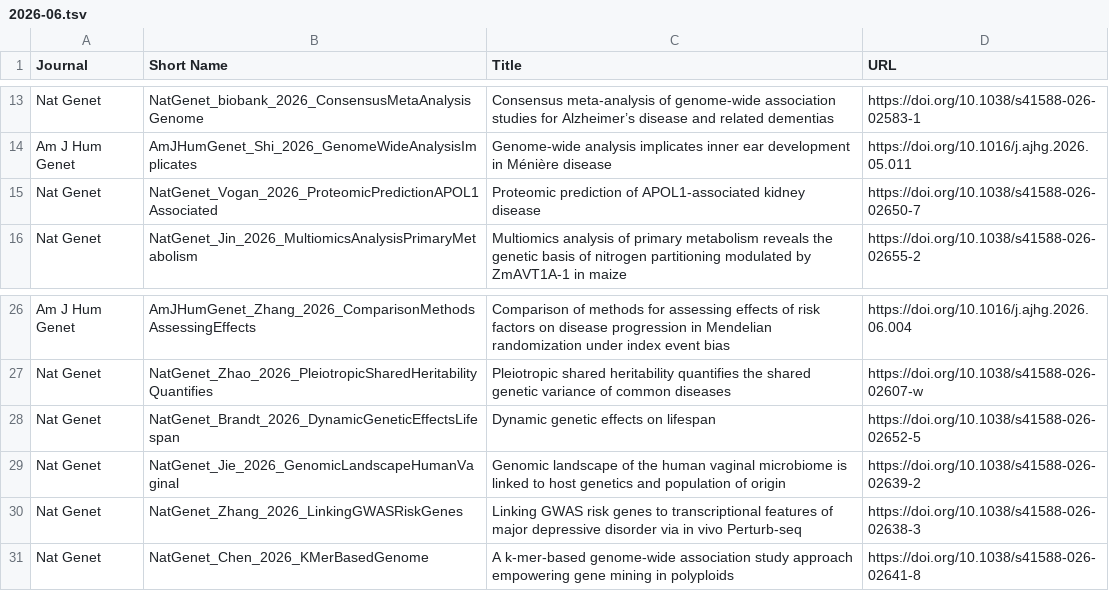
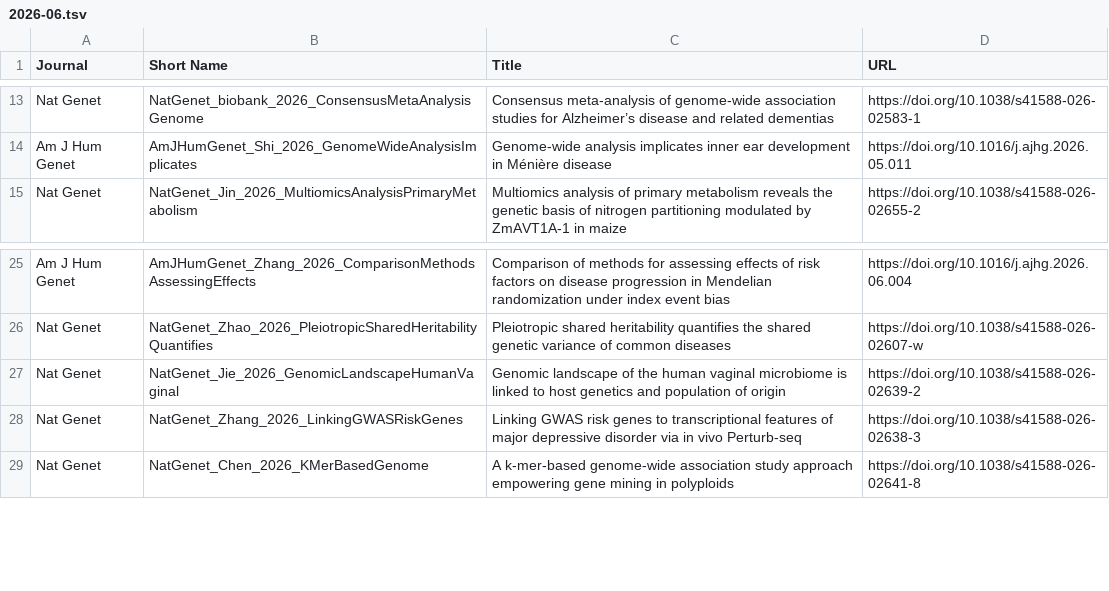
Before and after one commit to statgenpapers/statgenpapers.github.io, a TSV file: site/data/2026-06.tsv, drawn as a sheet; only a part is shown, gaps mark what is left out.

```diff
--- a/site/data/2026-06.tsv
+++ b/site/data/2026-06.tsv
@@ -14,3 +14,2 @@ Nat Genet	NatGenet_biobank_2026_ConsensusMetaAnalysisGenome	Consensus meta-analy
 Am J Hum Genet	AmJHumGenet_Shi_2026_GenomeWideAnalysisImplicates	Genome-wide analysis implicates inner ear development in Ménière disease	https://doi.org/10.1016/j.ajhg.2026.05.011
-Nat Genet	NatGenet_Vogan_2026_ProteomicPredictionAPOL1Associated	Proteomic prediction of APOL1-associated kidney disease	https://doi.org/10.1038/s41588-026-02650-7
 Nat Genet	NatGenet_Jin_2026_MultiomicsAnalysisPrimaryMetabolism	Multiomics analysis of primary metabolism reveals the genetic basis of nitrogen partitioning modulated by ZmAVT1A-1 in maize	https://doi.org/10.1038/s41588-026-02655-2
@@ -27,3 +26,2 @@ Am J Hum Genet	AmJHumGenet_Zhang_2026_ComparisonMethodsAssessingEffects	Comparis
 Nat Genet	NatGenet_Zhao_2026_PleiotropicSharedHeritabilityQuantifies	Pleiotropic shared heritability quantifies the shared genetic variance of common diseases	https://doi.org/10.1038/s41588-026-02607-w
-Nat Genet	NatGenet_Brandt_2026_DynamicGeneticEffectsLifespan	Dynamic genetic effects on lifespan	https://doi.org/10.1038/s41588-026-02652-5
 Nat Genet	NatGenet_Jie_2026_GenomicLandscapeHumanVaginal	Genomic landscape of the human vaginal microbiome is linked to host genetics and population of origin	https://doi.org/10.1038/s41588-026-02639-2
```
Also changed, not shown: site/data/2026-01.tsv, site/data/2026-02.tsv, 17 other files.
